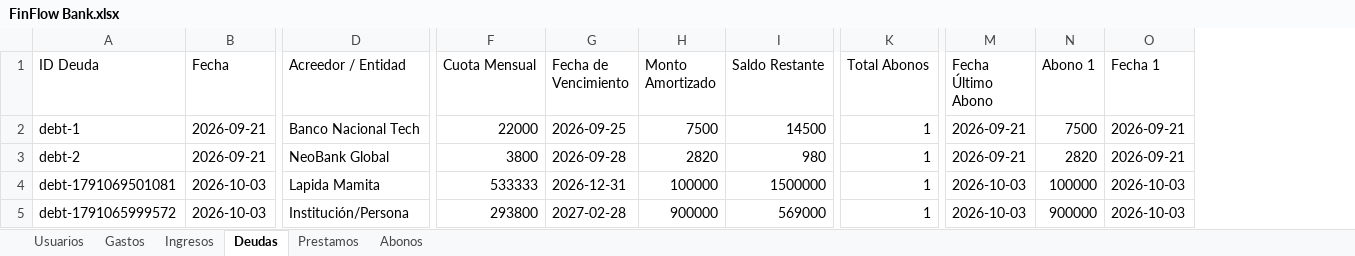
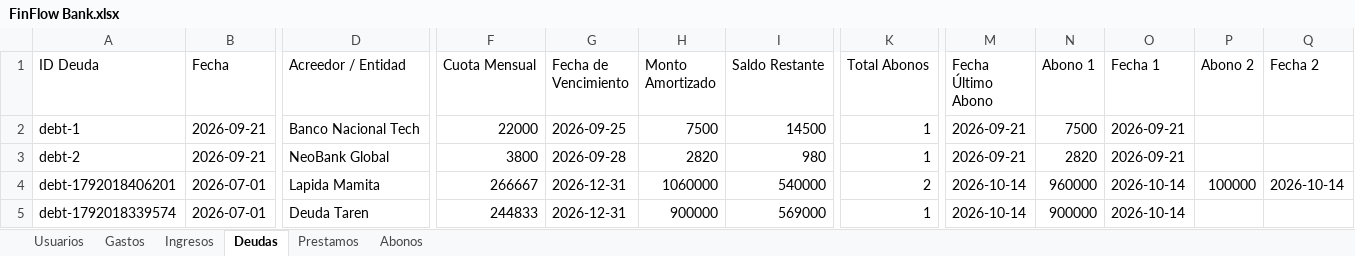
Before and after one commit to laeva265-ui/Cuentas, an Excel workbook: FinFlow Bank.xlsx, sheet Deudas, drawn as a sheet; only a part is shown, gaps mark what is left out; values as stored, in another font and other column widths than the file's, no borders; the diff names each change by its address in the sheet, - before the commit and + after, or states it on an @@ line.

```diff
--- a/FinFlow Bank.xlsx (sheet Deudas)
+++ b/FinFlow Bank.xlsx (sheet Deudas)
+column P (Abono 2), row 4: 100000
+column Q (Fecha 2), row 4: 2026-10-14
-A4 (ID Deuda): debt-1791069501081
+A4 (ID Deuda): debt-1792018406201
-B4:B5 (Fecha): 2026-10-03
+B4:B5 (Fecha): 2026-07-01
-F4 (Cuota Mensual): 533333
+F4 (Cuota Mensual): 266667
-H4 (Monto Amortizado): 100000
+H4 (Monto Amortizado): 1060000
-I4 (Saldo Restante): 1500000
+I4 (Saldo Restante): 540000
-K4 (Total Abonos): 1
+K4 (Total Abonos): 2
-M4:M5 (Fecha Último Abono): 2026-10-03
+M4:M5 (Fecha Último Abono): 2026-10-14
-N4 (Abono 1): 100000
+N4 (Abono 1): 960000
-O4:O5 (Fecha 1): 2026-10-03
+O4:O5 (Fecha 1): 2026-10-14
-A5 (ID Deuda): debt-1791065999572
+A5 (ID Deuda): debt-1792018339574
-D5 (Acreedor / Entidad): Institución/Persona
+D5 (Acreedor / Entidad): Deuda Taren
-F5 (Cuota Mensual): 293800
+F5 (Cuota Mensual): 244833
-G5 (Fecha de Vencimiento): 2027-02-28
+G5 (Fecha de Vencimiento): 2026-12-31
```
Also changed, not shown: sheet Abonos, sheet Prestamos, sheet Usuarios, sheet Gastos, 3 other files.
